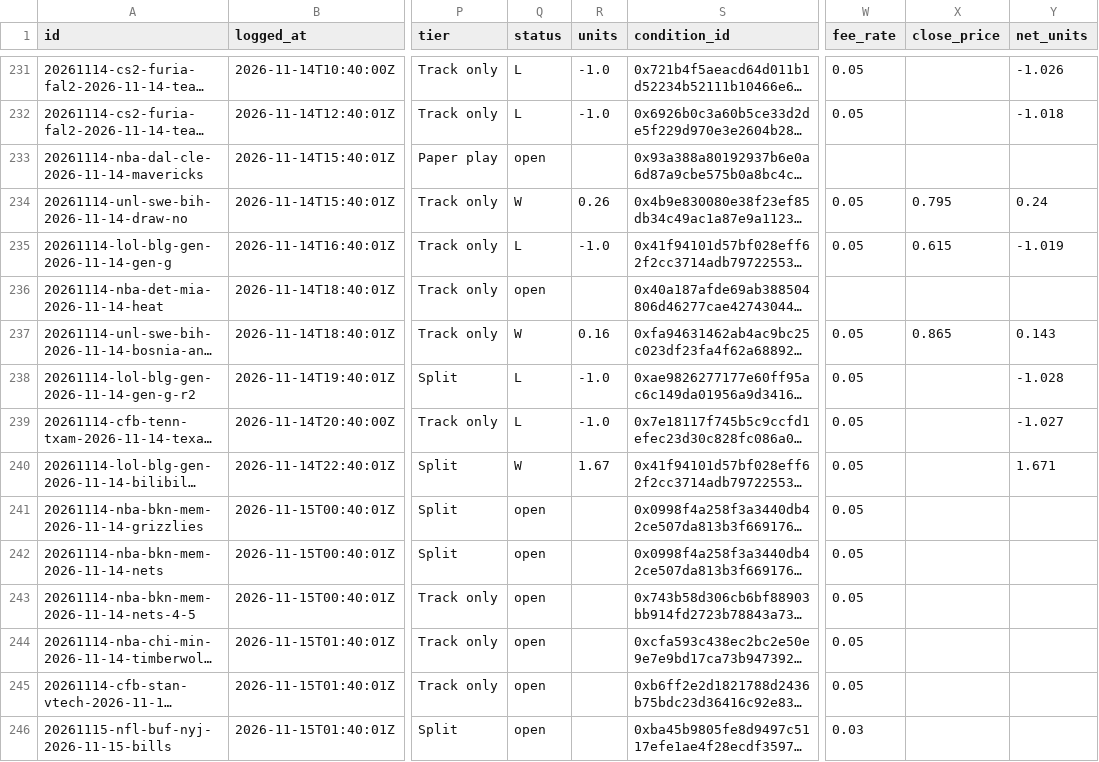
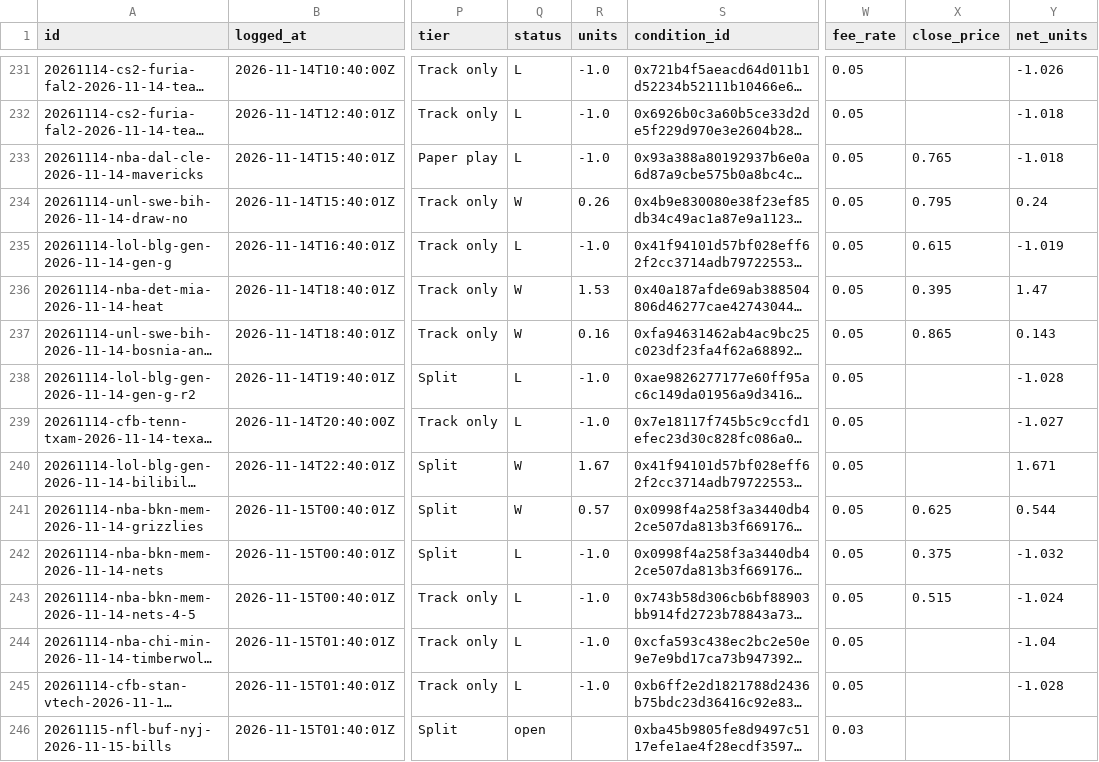
Before and after one commit to remick2/tennis-model, a CSV file: consensus/signals.csv, drawn as a sheet; only a part is shown, gaps mark what is left out; long unchanged cells end in …; the diff names each change by its address in the sheet, - before the commit and + after, or states it on an @@ line.

```diff
--- a/consensus/signals.csv
+++ b/consensus/signals.csv
-Q233 (status): open
+Q233 (status): L
-R233 (units): (empty)
+R233 (units): -1.0
-W233 (fee_rate): (empty)
+W233 (fee_rate): 0.05
-X233 (close_price): (empty)
+X233 (close_price): 0.765
-Y233 (net_units): (empty)
+Y233 (net_units): -1.018
-Q236 (status): open
+Q236 (status): W
-R236 (units): (empty)
+R236 (units): 1.53
-W236 (fee_rate): (empty)
+W236 (fee_rate): 0.05
-X236 (close_price): (empty)
+X236 (close_price): 0.395
-Y236 (net_units): (empty)
+Y236 (net_units): 1.47
-Q241 (status): open
+Q241 (status): W
-R241 (units): (empty)
+R241 (units): 0.57
-X241 (close_price): (empty)
+X241 (close_price): 0.625
-Y241 (net_units): (empty)
+Y241 (net_units): 0.544
-Q242:Q245 (status): open
+Q242:Q245 (status): L
-R242:R245 (units): (empty)
+R242:R245 (units): -1.0
-X242 (close_price): (empty)
+X242 (close_price): 0.375
-Y242 (net_units): (empty)
+Y242 (net_units): -1.032
-X243 (close_price): (empty)
+X243 (close_price): 0.515
-Y243 (net_units): (empty)
+Y243 (net_units): -1.024
-Y244 (net_units): (empty)
+Y244 (net_units): -1.04
-Y245 (net_units): (empty)
+Y245 (net_units): -1.028
```
Also changed, not shown: 1 other file.
